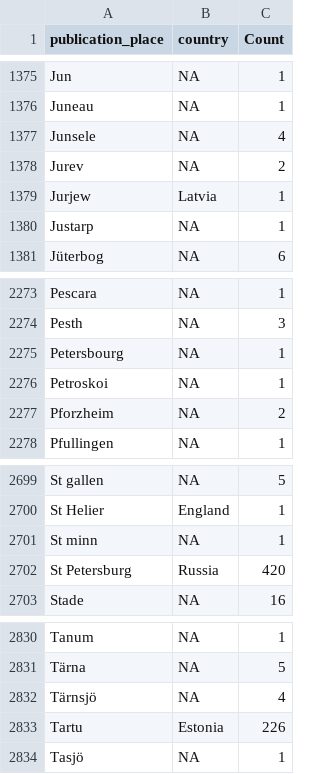
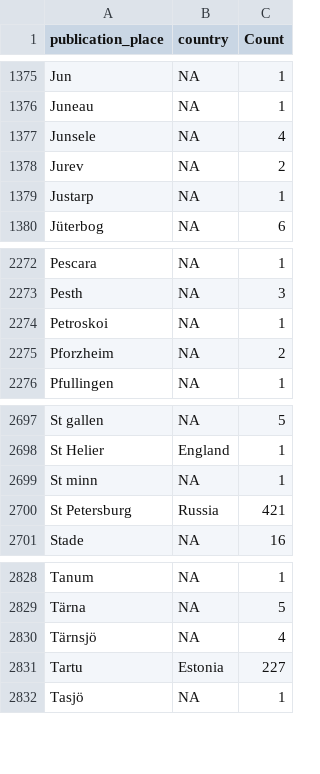
Before and after one commit to COMHIS/kungliga, a CSV file: antagomir/output.tables/publication_place_accepted.csv, drawn as a sheet; only a part is shown, gaps mark what is left out.

```diff
--- a/antagomir/output.tables/publication_place_accepted.csv
+++ b/antagomir/output.tables/publication_place_accepted.csv
@@ -1378,3 +1378,2 @@ Junsele	NA	     4
 Jurev	NA	     2
-Jurjew	Latvia	     1
 Justarp	NA	     1
@@ -2274,3 +2273,2 @@ Pescara	NA	     1
 Pesth	NA	     3
-Petersbourg	NA	     1
 Petroskoi	NA	     1
@@ -2701,3 +2699,3 @@ St Helier	England	     1
 St minn	NA	     1
-St Petersburg	Russia	   420
+St Petersburg	Russia	   421
 Stade	NA	    16
@@ -2832,3 +2830,3 @@ Tärna	NA	     5
 Tärnsjö	NA	     4
-Tartu	Estonia	   226
+Tartu	Estonia	   227
 Tasjö	NA	     1
```
Also changed, not shown: antagomir/output.tables/absentgeocoordinates.csv, antagomir/output.tables/publication_place_conversion_nontrivial.csv, 6 other files.
